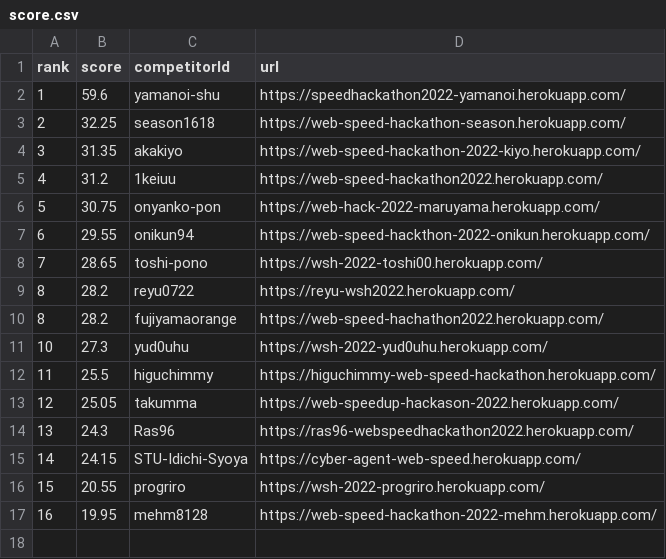
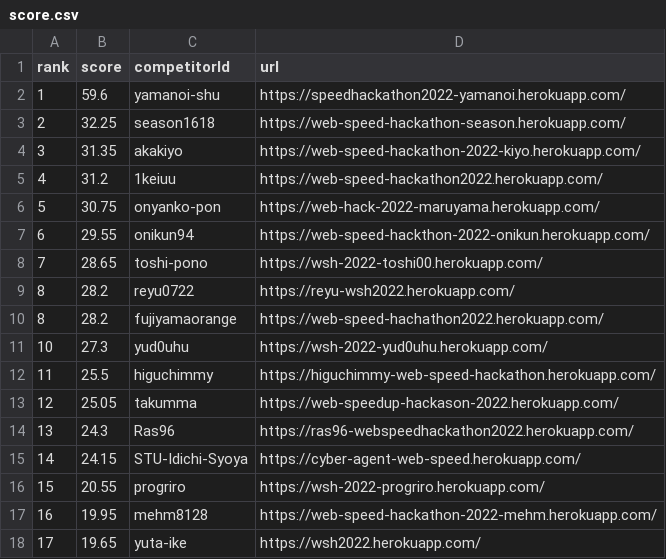
Before and after one commit to CyberAgentHack/web-speed-hackathon-2022-leaderboard, a CSV file: score.csv, drawn as a sheet.

```diff
--- a/score.csv
+++ b/score.csv
@@ -17 +17,2 @@ rank,score,competitorId,url
 16,19.95,mehm8128,https://web-speed-hackathon-2022-mehm.herokuapp.com/
+17,19.65,yuta-ike,https://wsh2022.herokuapp.com/
```
